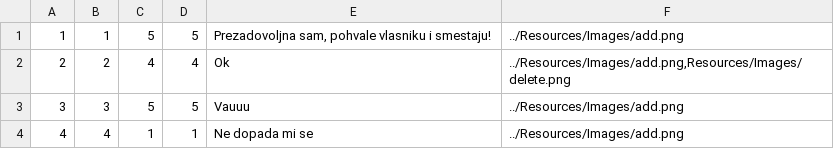
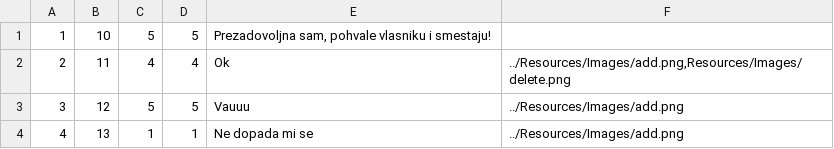
Before and after one commit to m4r1n4181/BookingApp, a CSV file: Resources/Data/owner-review.csv, drawn as a sheet.

```diff
--- a/Resources/Data/owner-review.csv
+++ b/Resources/Data/owner-review.csv
@@ -1,4 +1,4 @@
-1|1|5|5|Prezadovoljna sam, pohvale vlasniku i smestaju!|../Resources/Images/add.png
-2|2|4|4|Ok|../Resources/Images/add.png,Resources/Images/delete.png
-3|3|5|5|Vauuu|../Resources/Images/add.png
-4|4|1|1|Ne dopada mi se|../Resources/Images/add.png
+1|10|5|5|Prezadovoljna sam, pohvale vlasniku i smestaju!|
+2|11|4|4|Ok|../Resources/Images/add.png,Resources/Images/delete.png
+3|12|5|5|Vauuu|../Resources/Images/add.png
+4|13|1|1|Ne dopada mi se|../Resources/Images/add.png
```
Also changed, not shown: Resources/Data/accommodation-reservation.csv, Resources/Data/guest-review.csv, 37 other files.
